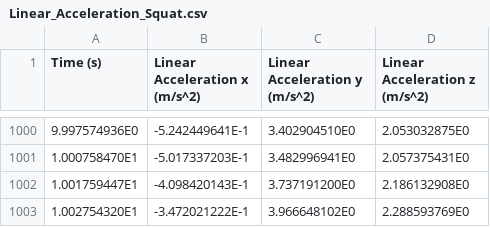
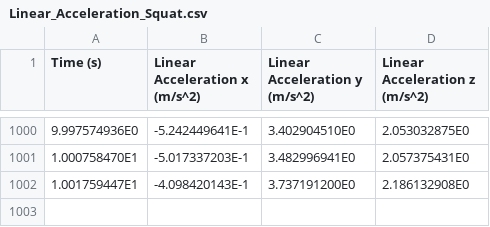
Before and after one commit to MarkusArtemov/MotionClassifier, a CSV file: csv_data/Linear_Acceleration_Squat.csv, drawn as a sheet; only a part is shown, gaps mark what is left out.

```diff
--- a/csv_data/Linear_Acceleration_Squat.csv
+++ b/csv_data/Linear_Acceleration_Squat.csv
@@ -1002,2 +1002 @@
 1.001759447E1,-4.098420143E-1,3.737191200E0,2.186132908E0
-1.002754320E1,-3.472021222E-1,3.966648102E0,2.288593769E0
```
Also changed, not shown: csv_data/Gyroscope_Squat.csv, 3 other files.
